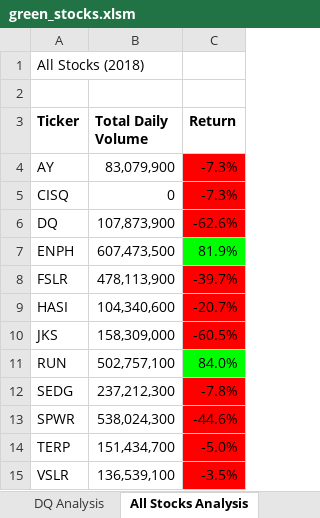
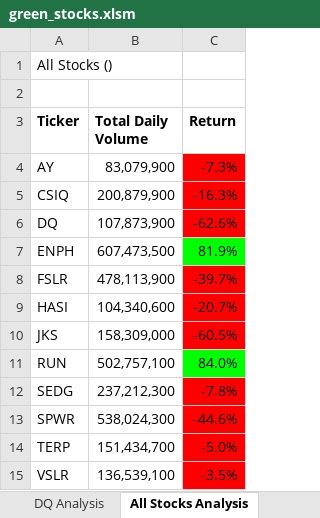
Before and after one commit to arahogc/Stock-analysis, an Excel workbook: green_stocks.xlsm, sheet All Stocks Analysis, drawn as a sheet; values as stored, in another font and other column widths than the file's, no borders; charts and pictures not drawn; removed rows and columns are numbered as before the commit, all else as after; the diff names each change by its address in the sheet, - before the commit and + after, or states it on an @@ line.

Commit message:
Add files via upload
Updated macros, added button, can analyze for any year (within spreadsheet)

```diff
--- a/green_stocks.xlsm (sheet All Stocks Analysis)
+++ b/green_stocks.xlsm (sheet All Stocks Analysis)
-A1 (Ticker): All Stocks (2018)
+A1 (Ticker): All Stocks ()
-row 5: CISQ | 0 | -7.3%
+row 5: CSIQ | 200,879,900 | -16.3%
```
Also changed, not shown: charts or pictures.
